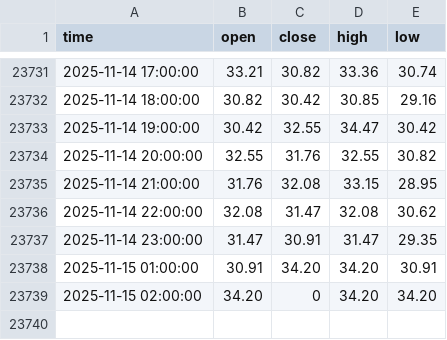
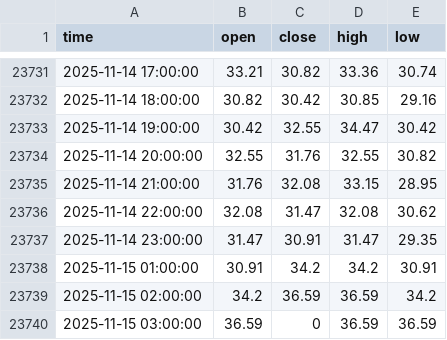
Before and after one commit to gioinocente/SteamMarketCandlestick, a CSV file: data.csv, drawn as a sheet; only a part is shown, gaps mark what is left out.

```diff
--- a/data.csv
+++ b/data.csv
@@ -23737,3 +23737,4 @@ time,open,close,high,low
 2025-11-14 23:00:00,31.47,30.91,31.47,29.35
-2025-11-15 01:00:00,30.91,34.20,34.20,30.91
-2025-11-15 02:00:00,34.20,0,34.20,34.20
+2025-11-15 01:00:00,30.91,34.2,34.2,30.91
+2025-11-15 02:00:00,34.2,36.59,36.59,34.2
+2025-11-15 03:00:00,36.59,0,36.59,36.59
```
Also changed, not shown: 1 other file.
